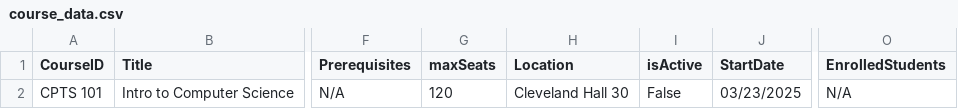
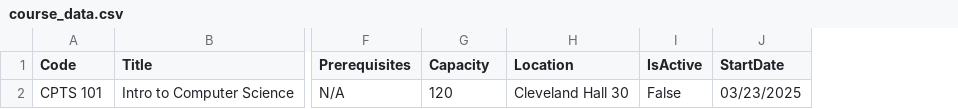
Before and after one commit to kaedenpeterson/CPTS322_CourseProject, a CSV file: ClassScheduler/bin/Debug/net9.0/course_data.csv, drawn as a sheet; only a part is shown, gaps mark what is left out; the diff names each change by its address in the sheet, - before the commit and + after, or states it on an @@ line.

```diff
--- a/ClassScheduler/bin/Debug/net9.0/course_data.csv
+++ b/ClassScheduler/bin/Debug/net9.0/course_data.csv
-column O (EnrolledStudents), row 2: N/A
-A1: CourseID
+A1: Code
-G1: maxSeats
+G1: Capacity
-I1: isActive
+I1: IsActive
```
Also changed, not shown: 37 other files.
